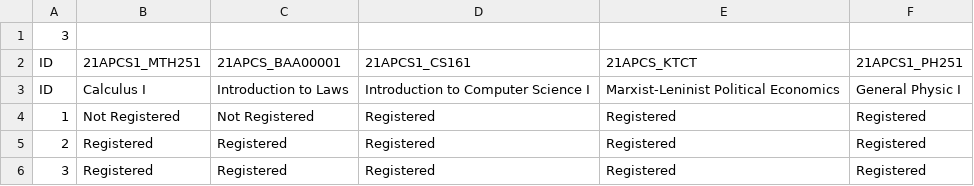
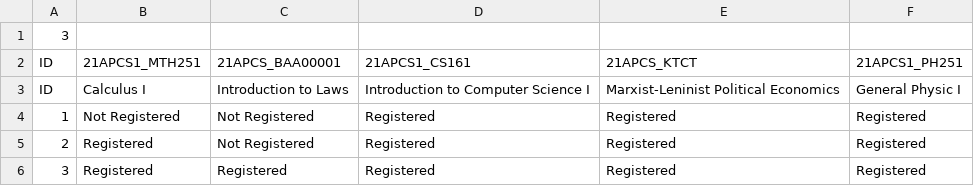
Before and after one commit to ntduydu2004/CS162-project, a CSV file: Manager/data/21-22/HK1/CourseOf21APCS1.csv, drawn as a sheet.

```diff
--- a/Manager/data/21-22/HK1/CourseOf21APCS1.csv
+++ b/Manager/data/21-22/HK1/CourseOf21APCS1.csv
@@ -4,3 +4,3 @@ ID,Calculus I,Introduction to Laws,Introduction to Computer Science I,Marxist-Le
 1,Not Registered,Not Registered,Registered,Registered,Registered
-2,Registered,Registered,Registered,Registered,Registered
+2,Registered,Not Registered,Registered,Registered,Registered
 3,Registered,Registered,Registered,Registered,Registered
```
Also changed, not shown: Manager/data/21-22/HK1/ResultOf21APCS1.csv, 6 other files.
